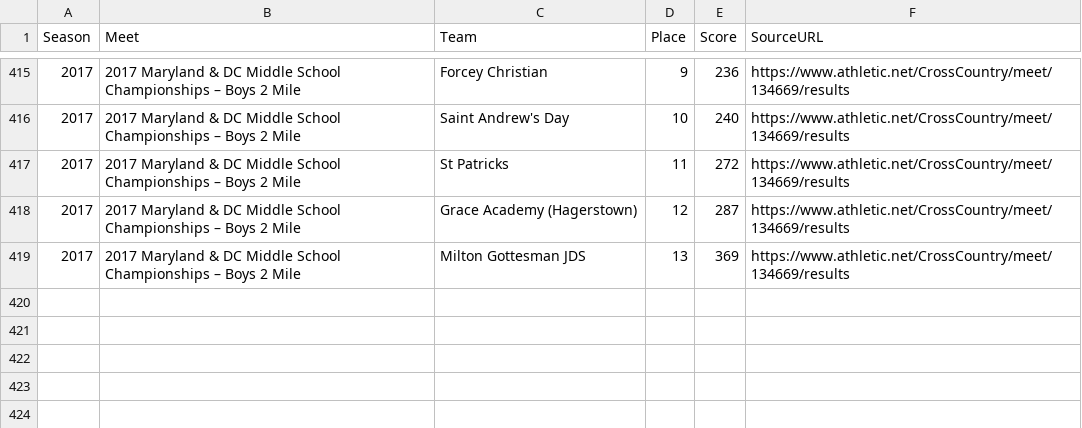
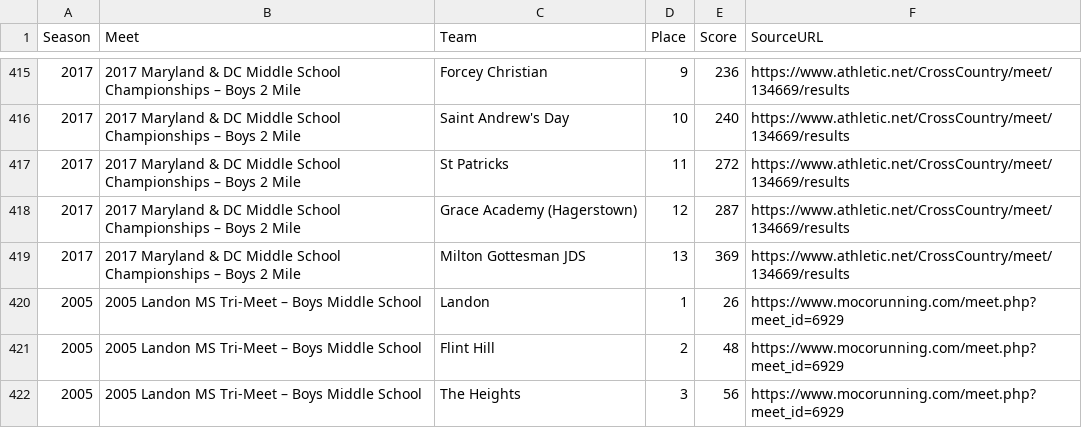
Before and after one commit to alexhadley1996/heights-ms-xc, a CSV file: data/supplemental/official_team_scores.csv, drawn as a sheet; only a part is shown, gaps mark what is left out.

```diff
--- a/data/supplemental/official_team_scores.csv
+++ b/data/supplemental/official_team_scores.csv
@@ -419 +419,4 @@ Season,Meet,Team,Place,Score,SourceURL
 2017,2017 Maryland & DC Middle School Championships – Boys 2 Mile,Milton Gottesman JDS,13,369,https://www.athletic.net/CrossCountry/meet/134669/results
+2005,2005 Landon MS Tri-Meet – Boys Middle School,Landon,1,26,https://www.mocorunning.com/meet.php?meet_id=6929
+2005,2005 Landon MS Tri-Meet – Boys Middle School,Flint Hill,2,48,https://www.mocorunning.com/meet.php?meet_id=6929
+2005,2005 Landon MS Tri-Meet – Boys Middle School,The Heights,3,56,https://www.mocorunning.com/meet.php?meet_id=6929
```
Also changed, not shown: data/hs/races.csv, 34 other files.
